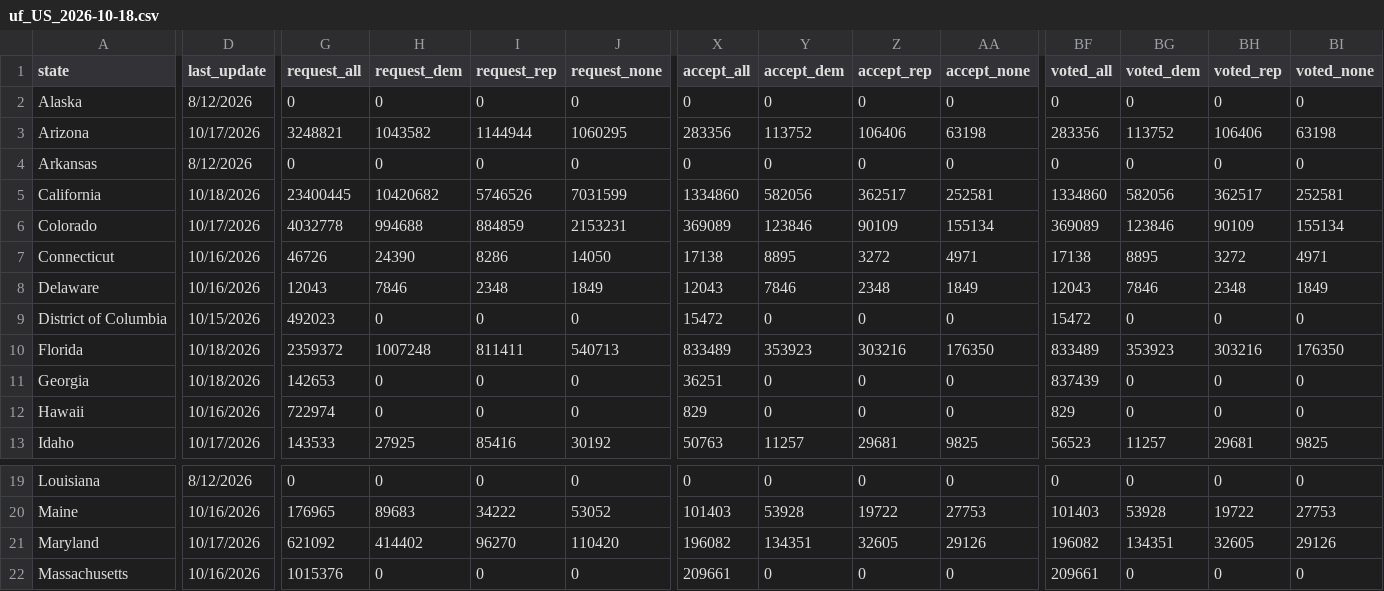
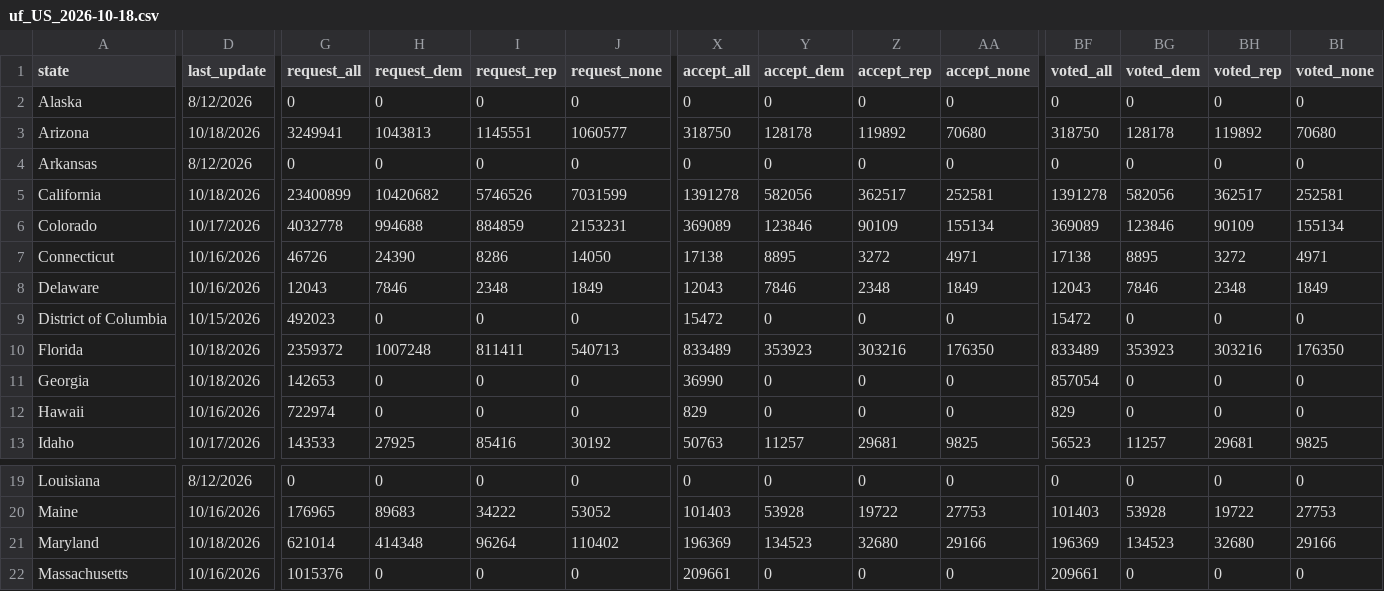
Before and after one commit to DanCunningham22/2026-Midterm, a CSV file: pipeline/data/earlyvote/2026/uf_US_2026-10-18.csv, drawn as a sheet; only a part is shown, gaps mark what is left out; the diff covers the shown part only; the diff names each change by its address in the sheet, - before the commit and + after, or states it on an @@ line.

```diff
--- a/pipeline/data/earlyvote/2026/uf_US_2026-10-18.csv
+++ b/pipeline/data/earlyvote/2026/uf_US_2026-10-18.csv
-D3 (last_update): 10/17/2026
+D3 (last_update): 10/18/2026
-G3 (request_all): 3248821
+G3 (request_all): 3249941
-H3 (request_dem): 1043582
+H3 (request_dem): 1043813
-I3 (request_rep): 1144944
+I3 (request_rep): 1145551
-J3 (request_none): 1060295
+J3 (request_none): 1060577
-X3 (accept_all): 283356
+X3 (accept_all): 318750
-Y3 (accept_dem): 113752
+Y3 (accept_dem): 128178
-Z3 (accept_rep): 106406
+Z3 (accept_rep): 119892
-AA3 (accept_none): 63198
+AA3 (accept_none): 70680
-BF3 (voted_all): 283356
+BF3 (voted_all): 318750
-BG3 (voted_dem): 113752
+BG3 (voted_dem): 128178
-BH3 (voted_rep): 106406
+BH3 (voted_rep): 119892
-BI3 (voted_none): 63198
+BI3 (voted_none): 70680
-G5 (request_all): 23400445
+G5 (request_all): 23400899
-X5 (accept_all): 1334860
+X5 (accept_all): 1391278
-BF5 (voted_all): 1334860
+BF5 (voted_all): 1391278
-X11 (accept_all): 36251
+X11 (accept_all): 36990
-BF11 (voted_all): 837439
+BF11 (voted_all): 857054
-D21 (last_update): 10/17/2026
+D21 (last_update): 10/18/2026
-G21 (request_all): 621092
+G21 (request_all): 621014
-H21 (request_dem): 414402
+H21 (request_dem): 414348
-I21 (request_rep): 96270
+I21 (request_rep): 96264
-J21 (request_none): 110420
+J21 (request_none): 110402
-X21 (accept_all): 196082
+X21 (accept_all): 196369
-Y21 (accept_dem): 134351
+Y21 (accept_dem): 134523
-Z21 (accept_rep): 32605
+Z21 (accept_rep): 32680
-AA21 (accept_none): 29126
+AA21 (accept_none): 29166
-BF21 (voted_all): 196082
+BF21 (voted_all): 196369
-BG21 (voted_dem): 134351
+BG21 (voted_dem): 134523
-BH21 (voted_rep): 32605
+BH21 (voted_rep): 32680
-BI21 (voted_none): 29126
+BI21 (voted_none): 29166
```
Also changed, not shown: 3 edited cells elsewhere in this file, 2 other files.
